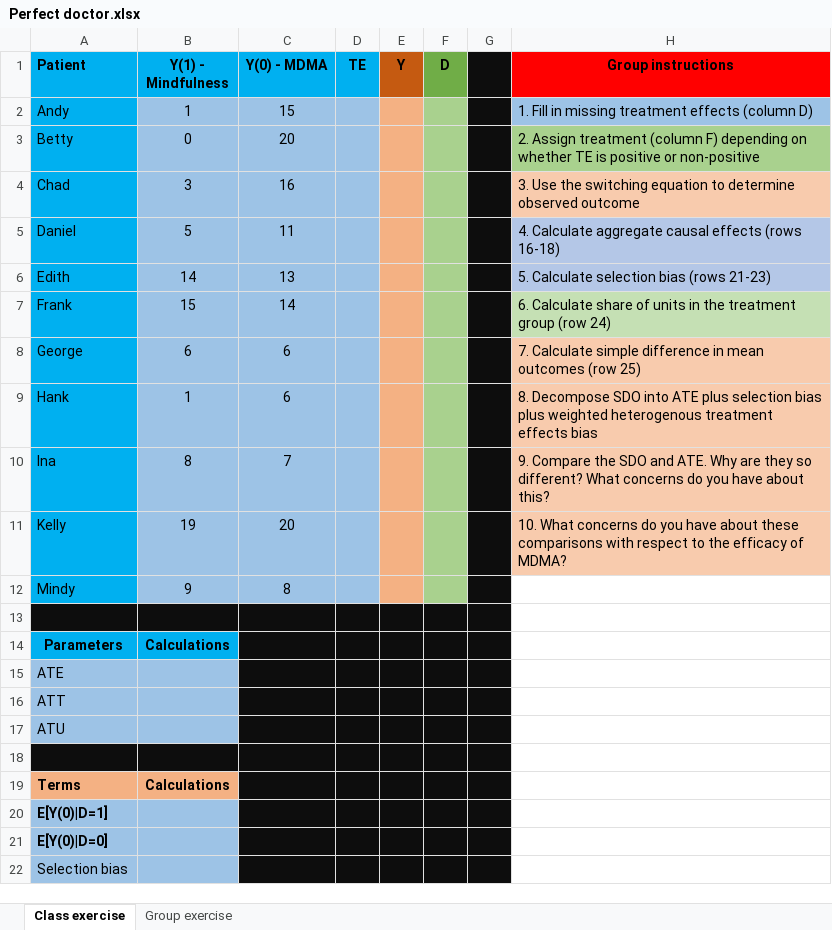
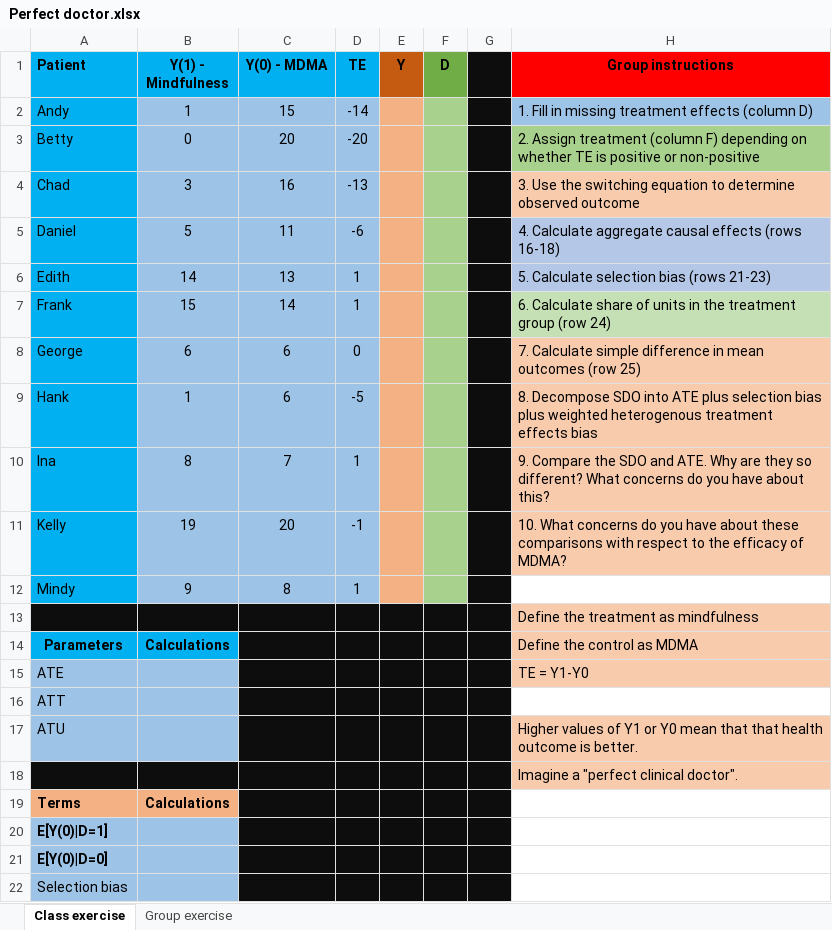
Before and after one commit to Mixtape-Sessions/Causal-Inference, an Excel workbook: Code/Exercises/Perfect doctor.xlsx, sheet Class exercise, drawn as a sheet; only a part is shown; values as stored, in another font and other column widths than the file's, no borders; the diff names each change by its address in the sheet, - before the commit and + after, or states it on an @@ line.

Commit message:
Weird

```diff
--- a/Code/Exercises/Perfect doctor.xlsx (sheet Class exercise)
+++ b/Code/Exercises/Perfect doctor.xlsx (sheet Class exercise)
-D2 (TE): (empty)
+D2 (TE): -14
-D3 (TE): (empty)
+D3 (TE): -20
-D4 (TE): (empty)
+D4 (TE): -13
-D5 (TE): (empty)
+D5 (TE): -6
-D6:D7 (TE): (empty)
+D6:D7 (TE): 1
-D8 (TE): (empty)
+D8 (TE): 0
-D9 (TE): (empty)
+D9 (TE): -5
-D10 (TE): (empty)
+D10 (TE): 1
-D11 (TE): (empty)
+D11 (TE): -1
-D12 (TE): (empty)
+D12 (TE): 1
-H13 (Group instructions): (empty)
+H13 (Group instructions): Define the treatment as mindfulness
-H13:H15 fill: none
+H13:H15 fill: #F8CBAD
-H14 (Group instructions): (empty)
+H14 (Group instructions): Define the control as MDMA
-H15 (Group instructions): (empty)
+H15 (Group instructions): TE = Y1-Y0
-H17 (Group instructions): (empty)
+H17 (Group instructions): Higher values of Y1 or Y0 mean that that health outcome is better.
-H17:H18 fill: none
+H17:H18 fill: #F8CBAD
-H18 (Group instructions): (empty)
+H18 (Group instructions): Imagine a "perfect clinical doctor".
```
